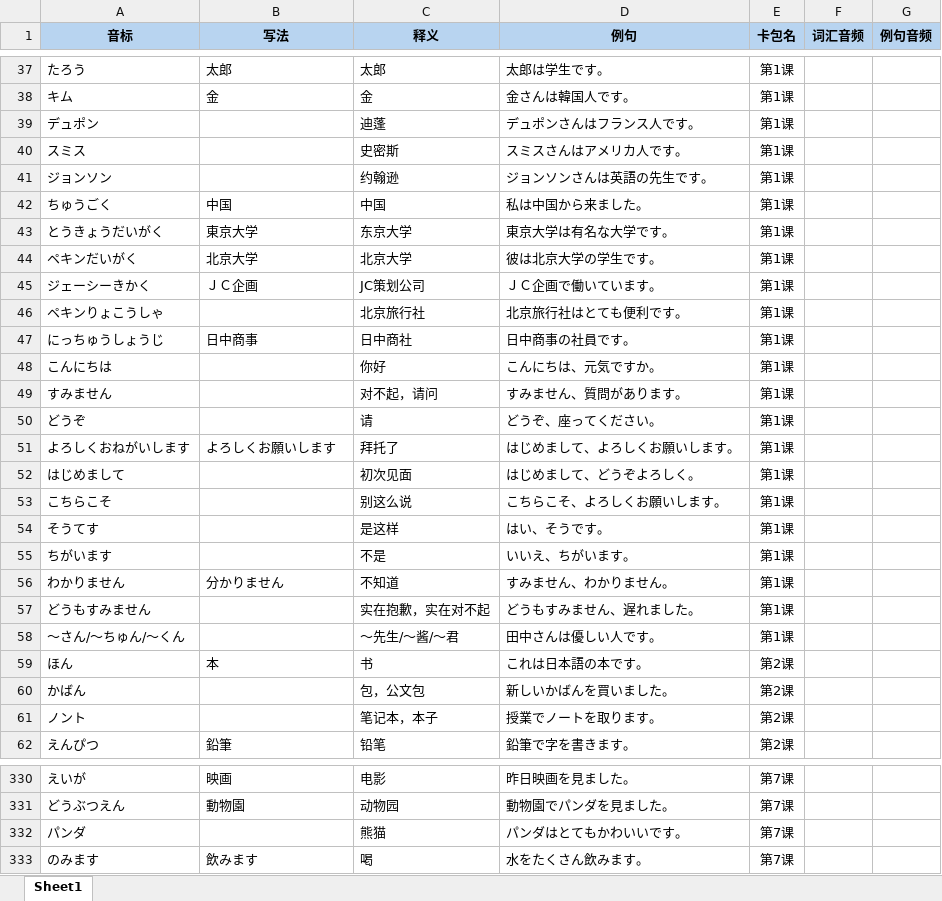
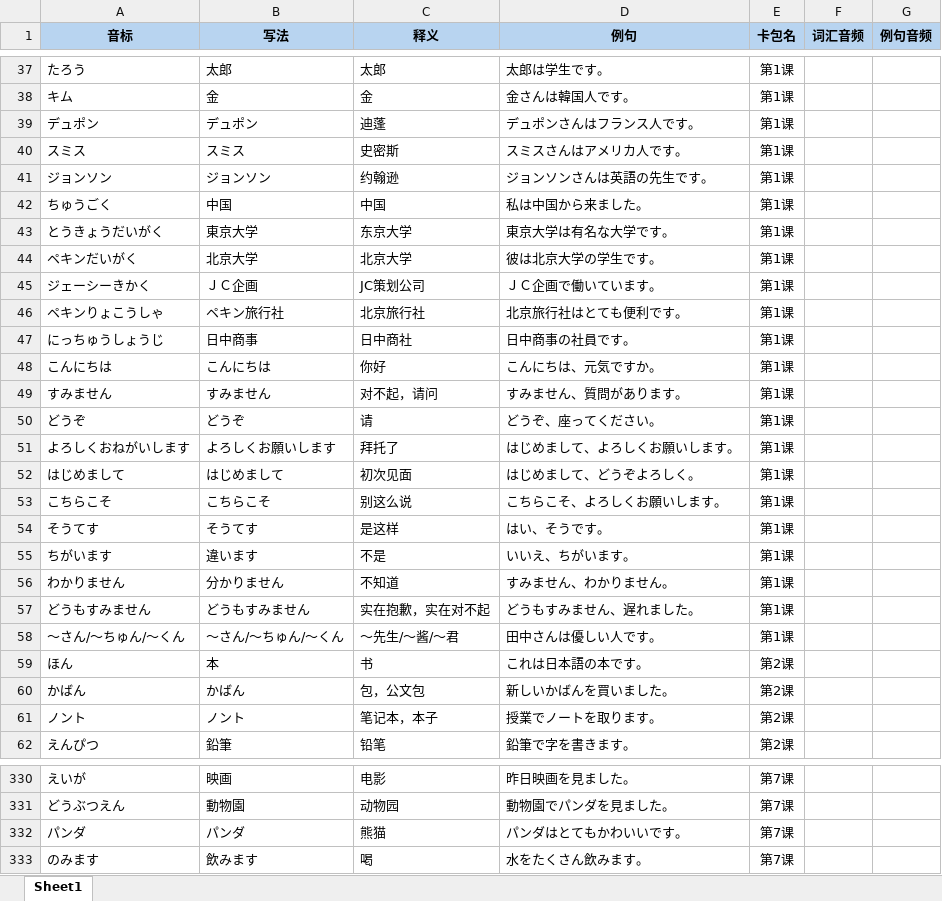
Before and after one commit to sone47/tango, an Excel workbook: public/recommended-packs/standard-japanese-junior.xlsx, sheet Sheet1, drawn as a sheet; only a part is shown, gaps mark what is left out; values as stored, in another font and other column widths than the file's, no borders; the diff covers the shown part only; the diff names each change by its address in the sheet, - before the commit and + after, or states it on an @@ line.

```diff
--- a/public/recommended-packs/standard-japanese-junior.xlsx (sheet Sheet1)
+++ b/public/recommended-packs/standard-japanese-junior.xlsx (sheet Sheet1)
-B39 (写法): (empty)
+B39 (写法): デュポン
-B40 (写法): (empty)
+B40 (写法): スミス
-B41 (写法): (empty)
+B41 (写法): ジョンソン
-B46 (写法): (empty)
+B46 (写法): ペキン旅行社
-B48 (写法): (empty)
+B48 (写法): こんにちは
-B49 (写法): (empty)
+B49 (写法): すみません
-B50 (写法): (empty)
+B50 (写法): どうぞ
-B52 (写法): (empty)
+B52 (写法): はじめまして
-B53 (写法): (empty)
+B53 (写法): こちらこそ
-B54 (写法): (empty)
+B54 (写法): そうてす
-B55 (写法): (empty)
+B55 (写法): 違います
-B57 (写法): (empty)
+B57 (写法): どうもすみません
-B58 (写法): (empty)
+B58 (写法): ～さん∕～ちゅん∕～くん
-B60 (写法): (empty)
+B60 (写法): かばん
-B61 (写法): (empty)
+B61 (写法): ノント
-B332 (写法): (empty)
+B332 (写法): パンダ
```
Also changed, not shown: 522 edited cells elsewhere in this sheet.
